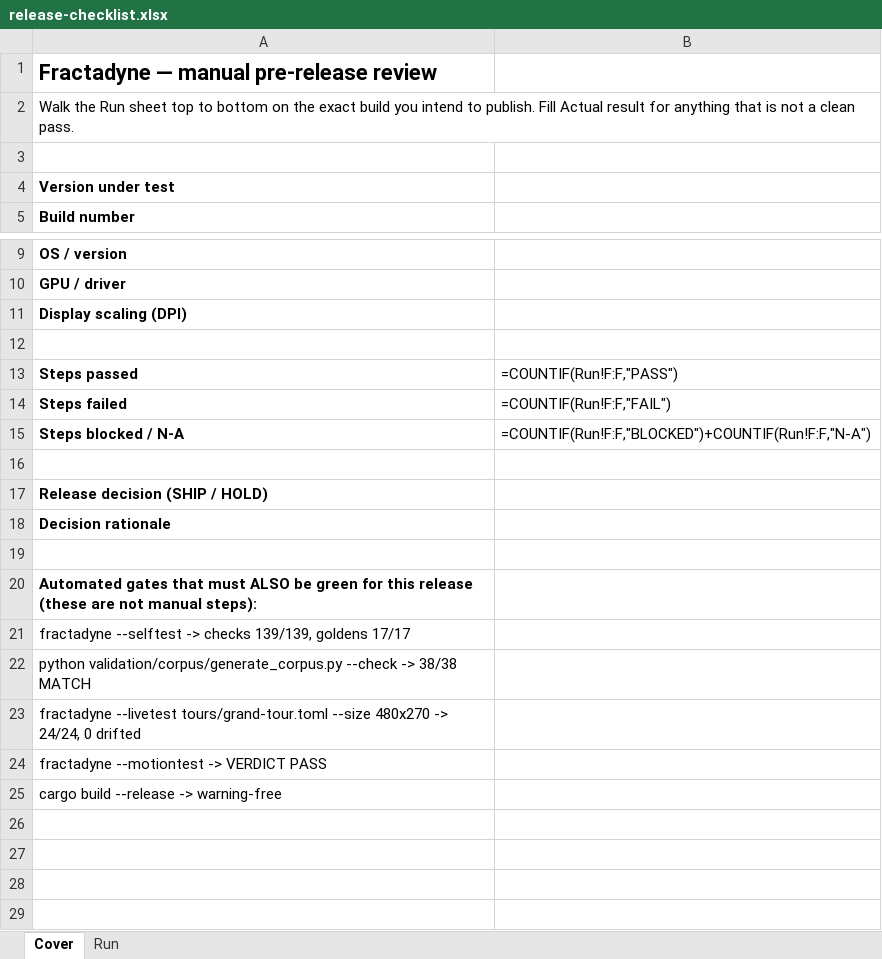
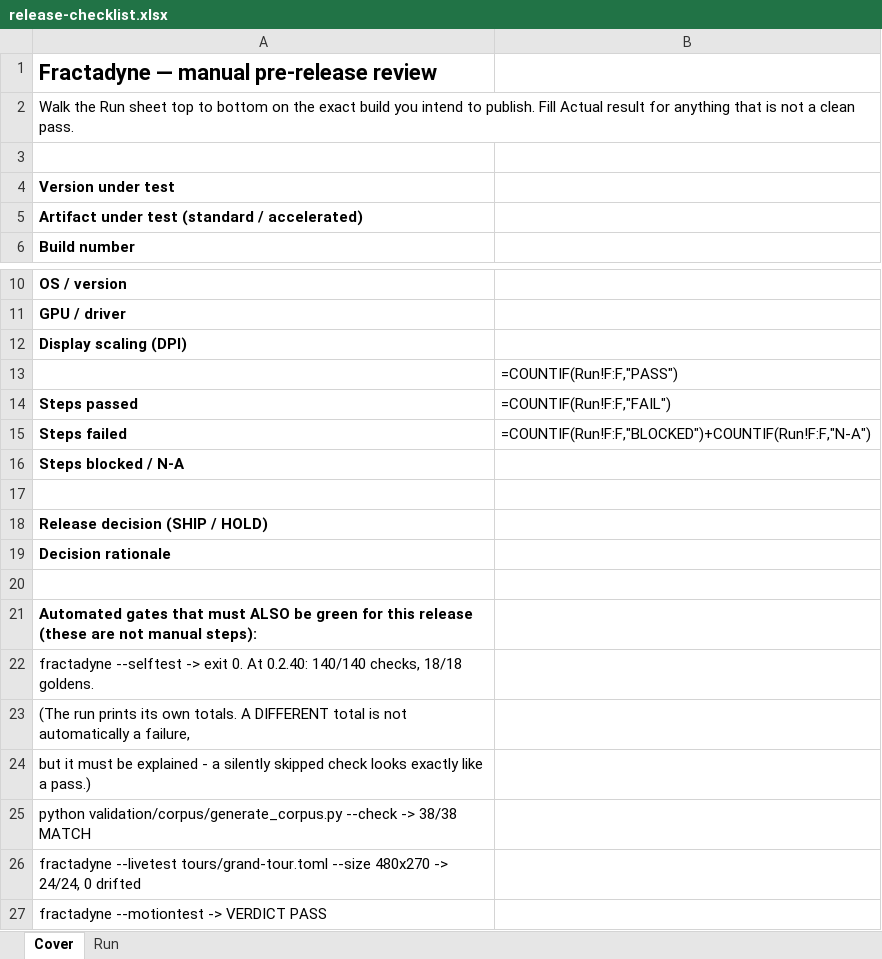
Before and after one commit to WindySnowOwl/fractadyne, an Excel workbook: validation/release-checklist.xlsx, sheet Cover, drawn as a sheet; only a part is shown, gaps mark what is left out; the shorter side is filled out with more unchanged rows; values as stored, in another font and other column widths than the file's, no borders; formulas without a stored value are shown as written; addresses are those after the commit; the diff names each change by its address in the sheet, - before the commit and + after, or states it on an @@ line.

```diff
--- a/validation/release-checklist.xlsx (sheet Cover)
+++ b/validation/release-checklist.xlsx (sheet Cover)
+row 5: Artifact under test (standard / accelerated)
-B13: (empty)
+B13: =COUNTIF(Run!F:F,"PASS")
-B14: =COUNTIF(Run!F:F,"PASS")
+B14: =COUNTIF(Run!F:F,"FAIL")
-B15: =COUNTIF(Run!F:F,"FAIL")
+B15: =COUNTIF(Run!F:F,"BLOCKED")+COUNTIF(Run!F:F,"N-A")
-B16: =COUNTIF(Run!F:F,"BLOCKED")+COUNTIF(Run!F:F,"N-A")
+B16: (empty)
-A22: …--selftest -> checks 139/139, goldens 17/17
+A22: …--selftest -> exit 0. At 0.2.40: 140/140 checks, 18/18 goldens.
+row 23: (The run prints its own totals. A DIFFERENT total is not automatically a failure,
+row 24: but it must be explained - a silently skipped check looks exactly like a pass.)
```
Also changed, not shown: sheet Run, 2 other files.
